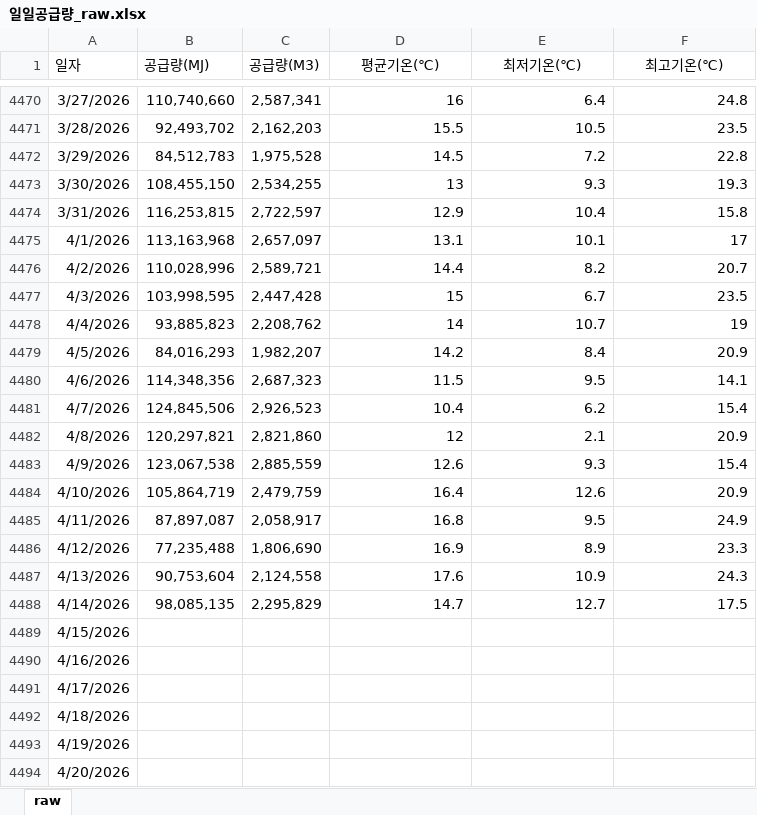
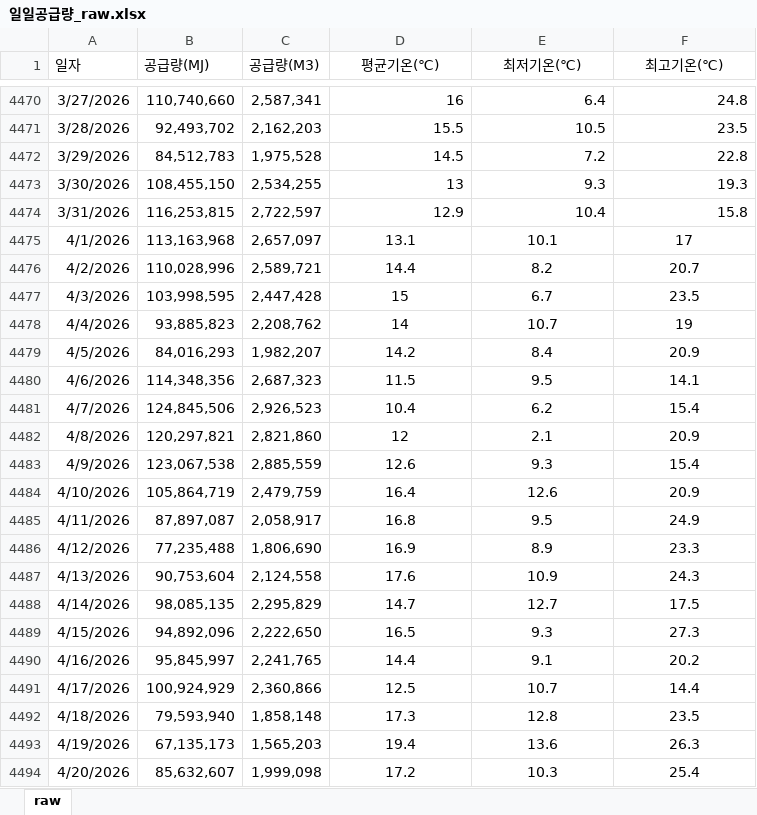
Before and after one commit to Han11112222/MM-Supply-Forecast, an Excel workbook: 일일공급량_raw.xlsx, sheet raw, drawn as a sheet; only a part is shown, gaps mark what is left out; values as stored, in another font and other column widths than the file's, no borders; the diff covers the shown part only; the diff names each change by its address in the sheet, - before the commit and + after, or states it on an @@ line.

Commit message:
Add files via upload

```diff
--- a/일일공급량_raw.xlsx (sheet raw)
+++ b/일일공급량_raw.xlsx (sheet raw)
-D4475:F4488 alignment: right
+D4475:F4488 alignment: center
-B4489 (공급량(MJ)): (empty)
+B4489 (공급량(MJ)): 94,892,096
-C4489 (공급량(M3)): (empty)
+C4489 (공급량(M3)): 2,222,650
-D4489 (평균기온(℃)): (empty)
+D4489 (평균기온(℃)): 16.5
-E4489 (최저기온(℃)): (empty)
+E4489 (최저기온(℃)): 9.3
-F4489 (최고기온(℃)): (empty)
+F4489 (최고기온(℃)): 27.3
-B4490 (공급량(MJ)): (empty)
+B4490 (공급량(MJ)): 95,845,997
-C4490 (공급량(M3)): (empty)
+C4490 (공급량(M3)): 2,241,765
-D4490 (평균기온(℃)): (empty)
+D4490 (평균기온(℃)): 14.4
-E4490 (최저기온(℃)): (empty)
+E4490 (최저기온(℃)): 9.1
-F4490 (최고기온(℃)): (empty)
+F4490 (최고기온(℃)): 20.2
-B4491 (공급량(MJ)): (empty)
+B4491 (공급량(MJ)): 100,924,929
-C4491 (공급량(M3)): (empty)
+C4491 (공급량(M3)): 2,360,866
-D4491 (평균기온(℃)): (empty)
+D4491 (평균기온(℃)): 12.5
-E4491 (최저기온(℃)): (empty)
+E4491 (최저기온(℃)): 10.7
-F4491 (최고기온(℃)): (empty)
+F4491 (최고기온(℃)): 14.4
-B4492 (공급량(MJ)): (empty)
+B4492 (공급량(MJ)): 79,593,940
-C4492 (공급량(M3)): (empty)
+C4492 (공급량(M3)): 1,858,148
-D4492 (평균기온(℃)): (empty)
+D4492 (평균기온(℃)): 17.3
-E4492 (최저기온(℃)): (empty)
+E4492 (최저기온(℃)): 12.8
-F4492 (최고기온(℃)): (empty)
+F4492 (최고기온(℃)): 23.5
-B4493 (공급량(MJ)): (empty)
+B4493 (공급량(MJ)): 67,135,173
-C4493 (공급량(M3)): (empty)
+C4493 (공급량(M3)): 1,565,203
-D4493 (평균기온(℃)): (empty)
+D4493 (평균기온(℃)): 19.4
-E4493 (최저기온(℃)): (empty)
+E4493 (최저기온(℃)): 13.6
-F4493 (최고기온(℃)): (empty)
+F4493 (최고기온(℃)): 26.3
-B4494 (공급량(MJ)): (empty)
+B4494 (공급량(MJ)): 85,632,607
-C4494 (공급량(M3)): (empty)
+C4494 (공급량(M3)): 1,999,098
-D4494 (평균기온(℃)): (empty)
+D4494 (평균기온(℃)): 17.2
-E4494 (최저기온(℃)): (empty)
+E4494 (최저기온(℃)): 10.3
-F4494 (최고기온(℃)): (empty)
+F4494 (최고기온(℃)): 25.4
```
Also changed, not shown: 595 edited cells elsewhere in this sheet.
